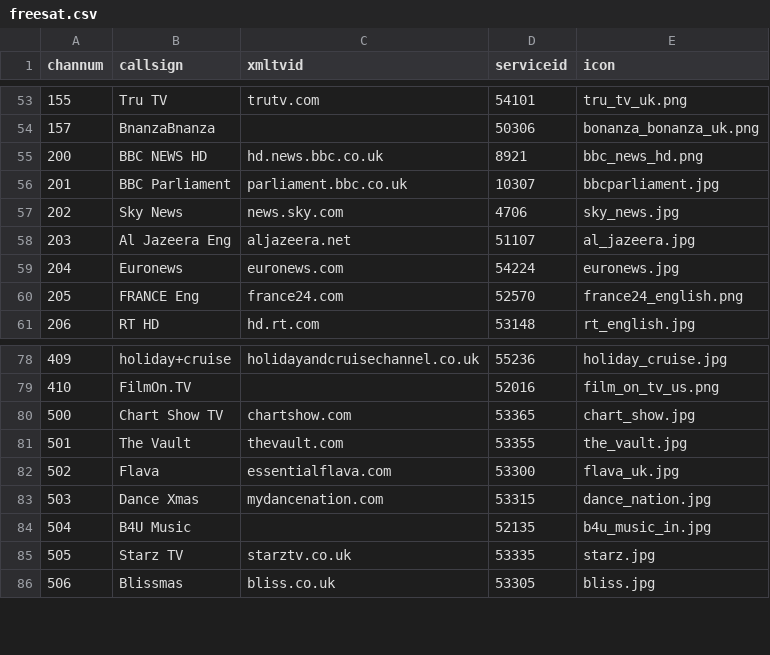
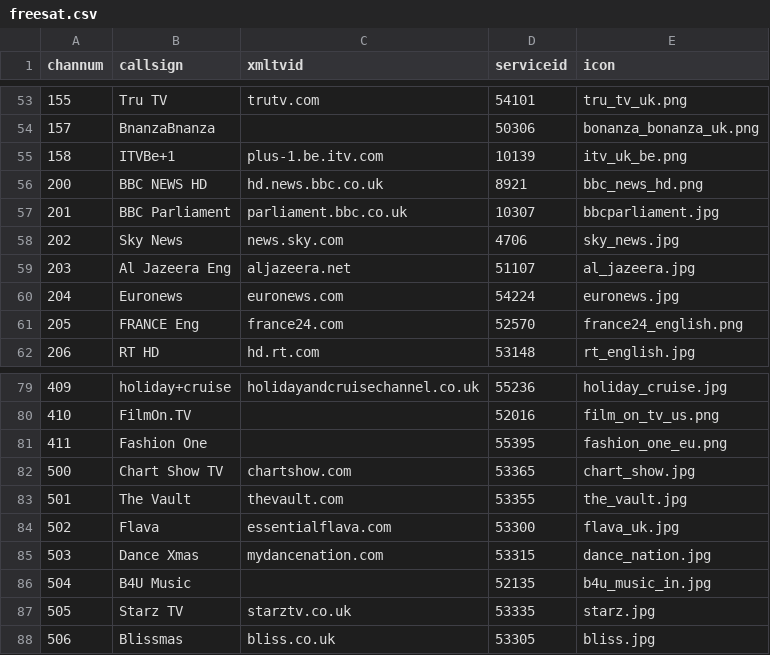
Before and after one commit to ta264/mythtv_channel_manager, a CSV file: contrib/freesat.csv, drawn as a sheet; only a part is shown, gaps mark what is left out; the diff names each change by its address in the sheet, - before the commit and + after, or states it on an @@ line.

Commit message:
Add ITVBe+1 and Fashion One

```diff
--- a/contrib/freesat.csv
+++ b/contrib/freesat.csv
+row 55: 158 | ITVBe+1 | plus-1.be.itv.com | 10139 | itv_uk_be.png
+row 81: 411 | Fashion One |  | 55395 | fashion_one_eu.png
```
Also changed, not shown: 1 other file.
